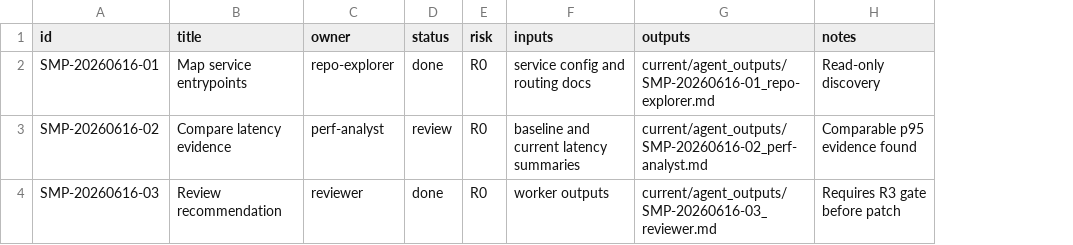
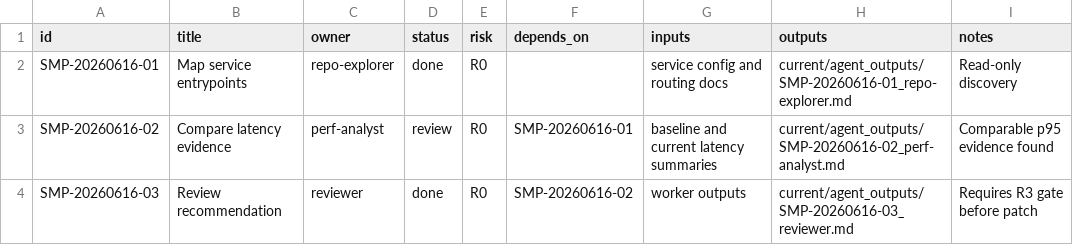
Before and after one commit to BrokeDudeAbula/agent-group-orchestrator, a CSV file: examples/sample/current/tasks.csv, drawn as a sheet; the diff names each change by its address in the sheet, - before the commit and + after, or states it on an @@ line.

Commit message:
Harden agent group workflow contracts
- Rebuild current hot-state files after memory compaction by default.

- Validate archive directories, task dependencies, duplicate task ids, and worker output headings in strict mode.

- Render depends_on edges in task DAG output.

- Sync templates, sample outputs, references, and README with the strengthened contracts.

```diff
--- a/examples/sample/current/tasks.csv
+++ b/examples/sample/current/tasks.csv
+column F (depends_on), rows 3-4: SMP-20260616-01 | SMP-20260616-02
```
Also changed, not shown: 15 other files.
